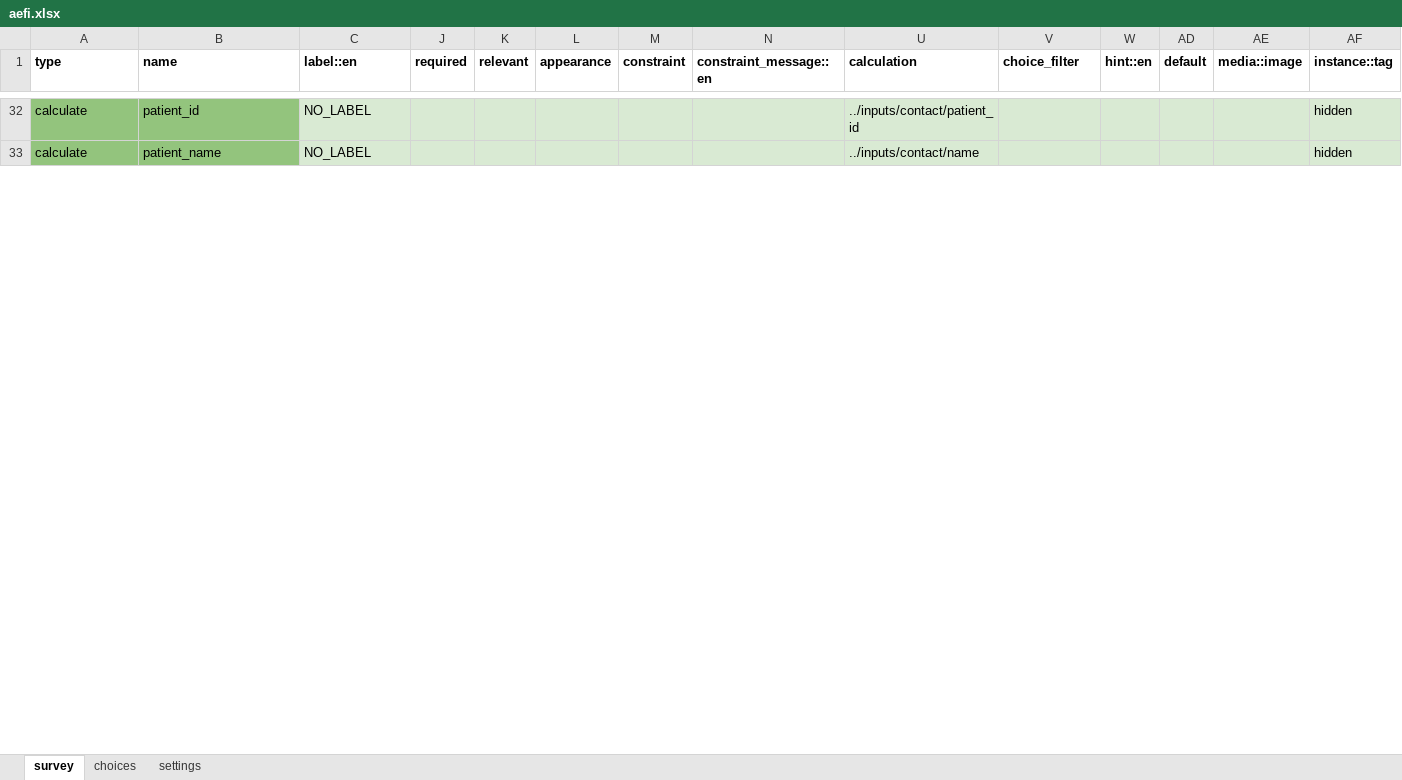
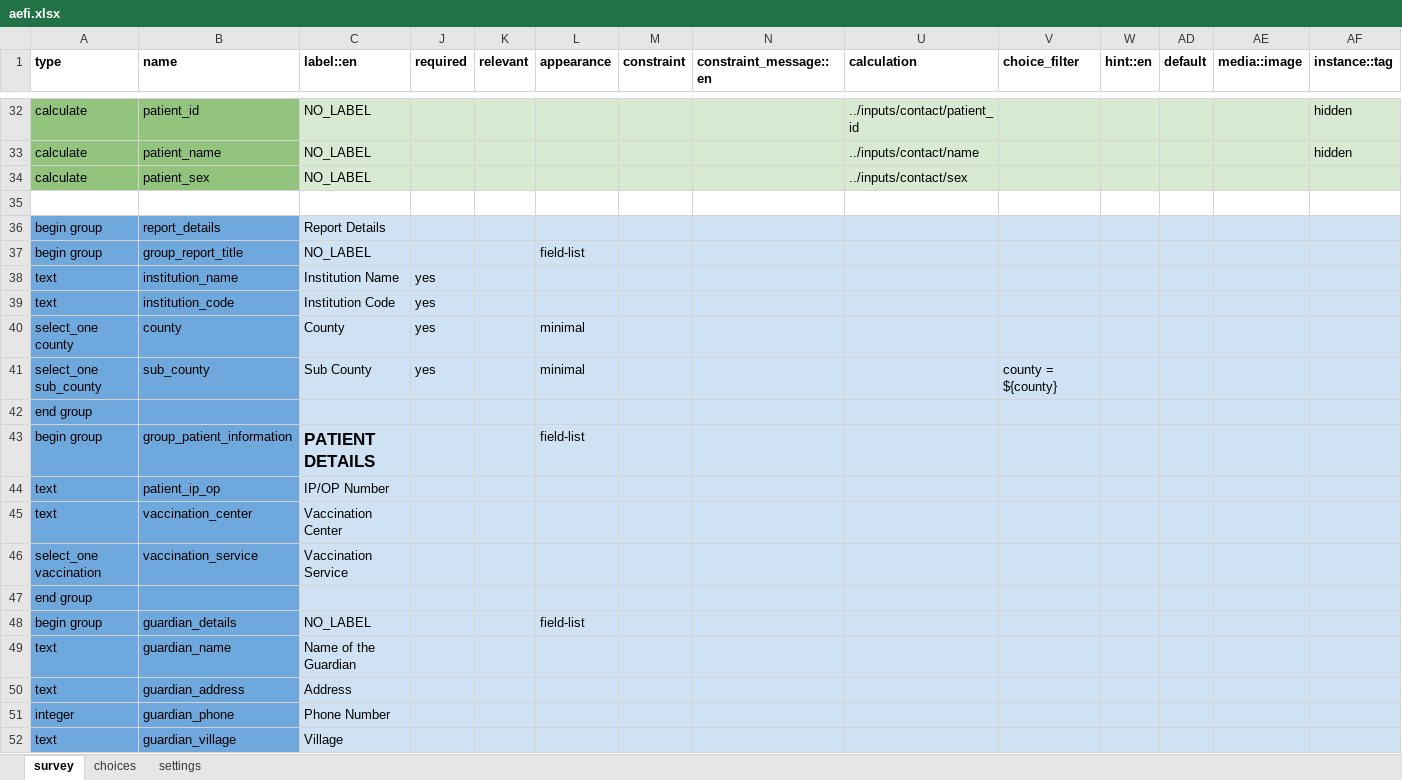
Before and after one commit to IntelliSOFT-Consulting/cht_pvers, an Excel workbook: forms/app/aefi.xlsx, sheet survey, drawn as a sheet; only a part is shown, gaps mark what is left out; values as stored, in another font and other column widths than the file's, no borders; charts and pictures not drawn; rows hold the shown columns only; the diff covers the shown part only; the diff names each change by its address in the sheet, - before the commit and + after, or states it on an @@ line.

```diff
--- a/forms/app/aefi.xlsx (sheet survey)
+++ b/forms/app/aefi.xlsx (sheet survey)
+row 34: calculate | patient_sex | NO_LABEL |  |  |  |  |  | ../inputs/contact/sex
+row 35: (empty)
+row 36: begin group | report_details | Report Details
+row 37: begin group | group_report_title | NO_LABEL |  |  | field-list
+row 38: text | institution_name | Institution Name | yes
+row 39: text | institution_code | Institution Code | yes
+row 40: select_one county | county | County | yes |  | minimal
+row 41: select_one sub_county | sub_county | Sub County | yes |  | minimal |  |  |  | county = ${county}
+row 43: begin group | group_patient_information | PATIENT DETAILS |  |  | field-list
+row 44: text | patient_ip_op | IP/OP Number
+row 45: text | vaccination_center | Vaccination Center
+row 46: select_one vaccination | vaccination_service | Vaccination Service
+row 47: end group
+row 48: begin group | guardian_details | NO_LABEL |  |  | field-list
+row 49: text | guardian_name | Name of the Guardian
+row 50: text | guardian_address | Address
+row 51: integer | guardian_phone | Phone Number
+row 52: text | guardian_village | Village
```
Also changed, not shown: 29 added rows, 6 removed rows and cell formats elsewhere in this sheet, sheet choices, sheet settings, forms/app/pqhpt.xlsx, forms/app/sadr.xlsx, 1 other file.
